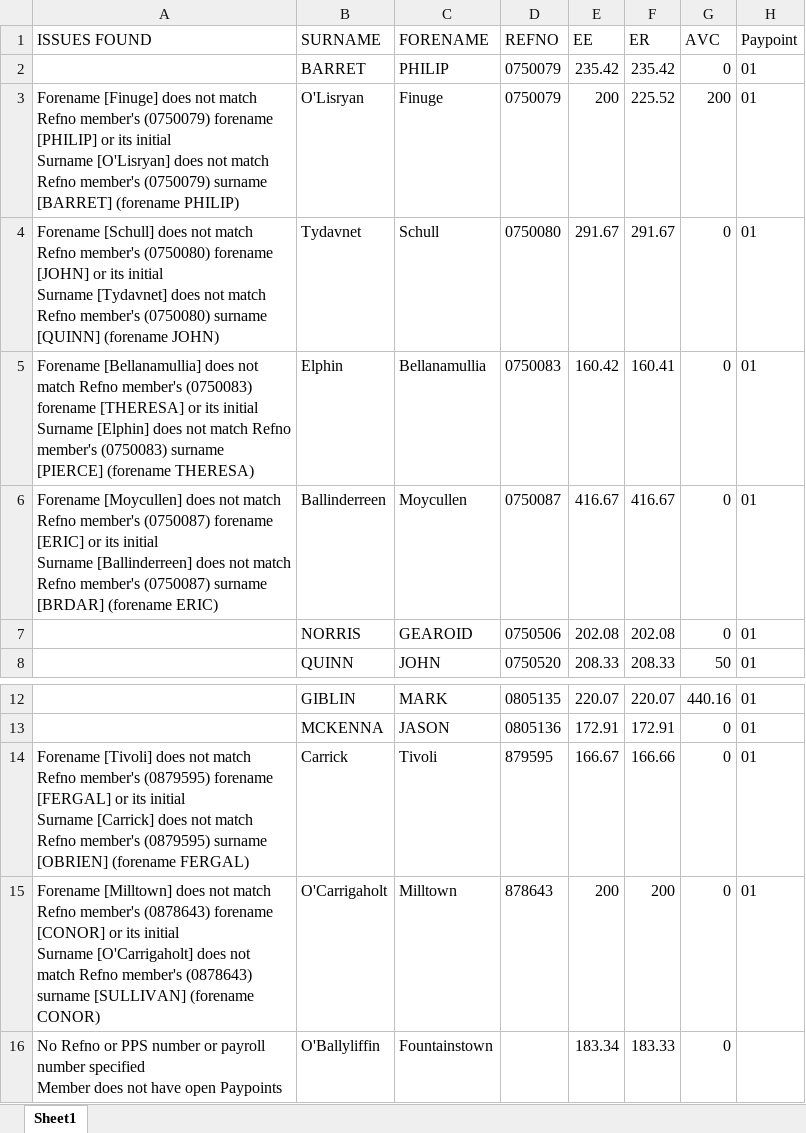
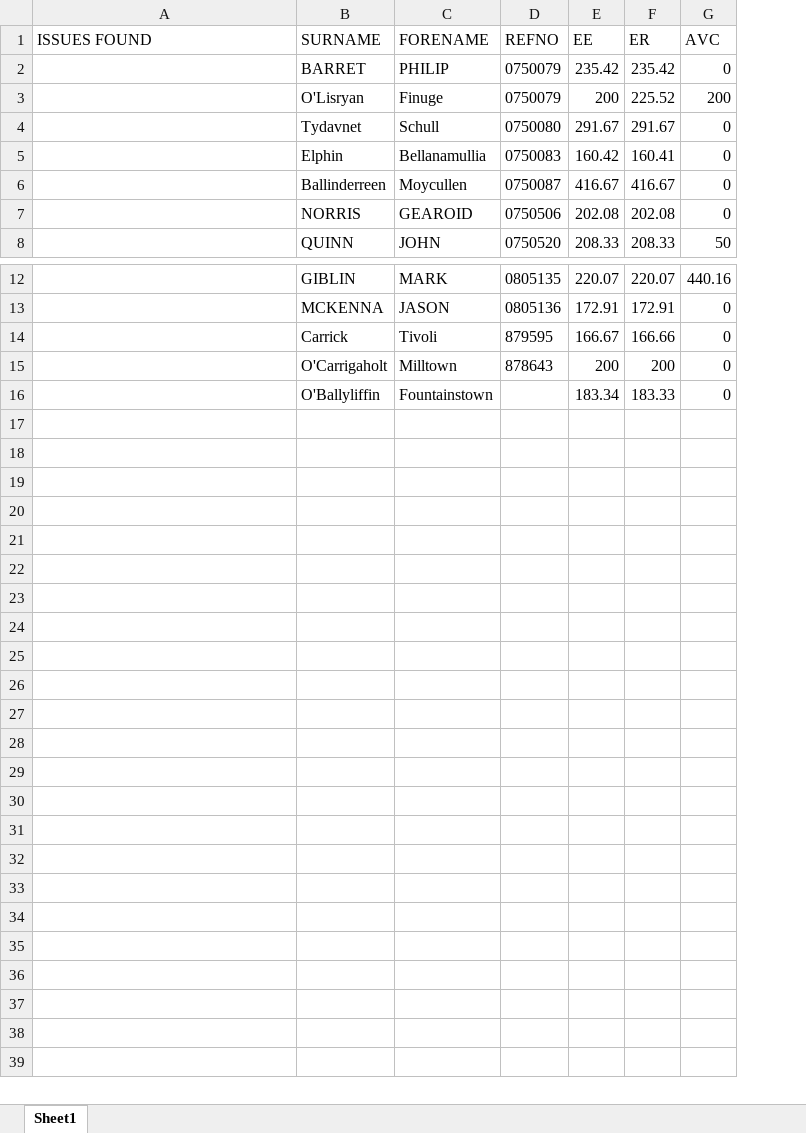
Before and after one commit to Aratrika-Ray/uds-testscripts, an Excel workbook: RegressionTests/Unit_Test_6/Scheme_605685_fortest.xlsx, sheet Sheet1, drawn as a sheet; only a part is shown, gaps mark what is left out; values as stored, in another font and other column widths than the file's, no borders; ↵ is a line break in a cell; the diff names each change by its address in the sheet, - before the commit and + after, or states it on an @@ line.

```diff
--- a/RegressionTests/Unit_Test_6/Scheme_605685_fortest.xlsx (sheet Sheet1)
+++ b/RegressionTests/Unit_Test_6/Scheme_605685_fortest.xlsx (sheet Sheet1)
-column H (Paypoint), rows 2-8: all 01; rows 12-15: all 01
-A3 (ISSUES FOUND): Forename [Finuge] does not match Refno member's (0750079) forename [PHILIP] or its initial ↵ Surname [O'Lisryan] does not match Refno member's (0750079) surname [BARRET] (forename PHILIP)
+A3 (ISSUES FOUND): (empty)
-A4 (ISSUES FOUND): Forename [Schull] does not match Refno member's (0750080) forename [JOHN] or its initial ↵ Surname [Tydavnet] does not match Refno member's (0750080) surname [QUINN] (forename JOHN)
+A4 (ISSUES FOUND): (empty)
-A5 (ISSUES FOUND): Forename [Bellanamullia] does not match Refno member's (0750083) forename [THERESA] or its initial ↵ Surname [Elphin] does not match Refno member's (0750083) surname [PIERCE] (forename THERESA)
+A5 (ISSUES FOUND): (empty)
-A6 (ISSUES FOUND): Forename [Moycullen] does not match Refno member's (0750087) forename [ERIC] or its initial ↵ Surname [Ballinderreen] does not match Refno member's (0750087) surname [BRDAR] (forename ERIC)
+A6 (ISSUES FOUND): (empty)
-A14 (ISSUES FOUND): Forename [Tivoli] does not match Refno member's (0879595) forename [FERGAL] or its initial ↵ Surname [Carrick] does not match Refno member's (0879595) surname [OBRIEN] (forename FERGAL)
+A14 (ISSUES FOUND): (empty)
-A15 (ISSUES FOUND): Forename [Milltown] does not match Refno member's (0878643) forename [CONOR] or its initial ↵ Surname [O'Carrigaholt] does not match Refno member's (0878643) surname [SULLIVAN] (forename CONOR)
+A15 (ISSUES FOUND): (empty)
-A16 (ISSUES FOUND): No Refno or PPS number or payroll number specified ↵ Member does not have open Paypoints
+A16 (ISSUES FOUND): (empty)
```
Also changed, not shown: RegressionTests/Unit_Test_6/Scheme_605685_fortest_interleaved_aptrans.xlsx, RegressionTests/Unit_Test_6/Scheme_605685_fortest_new_aptrans.xlsx, 10 other files.
